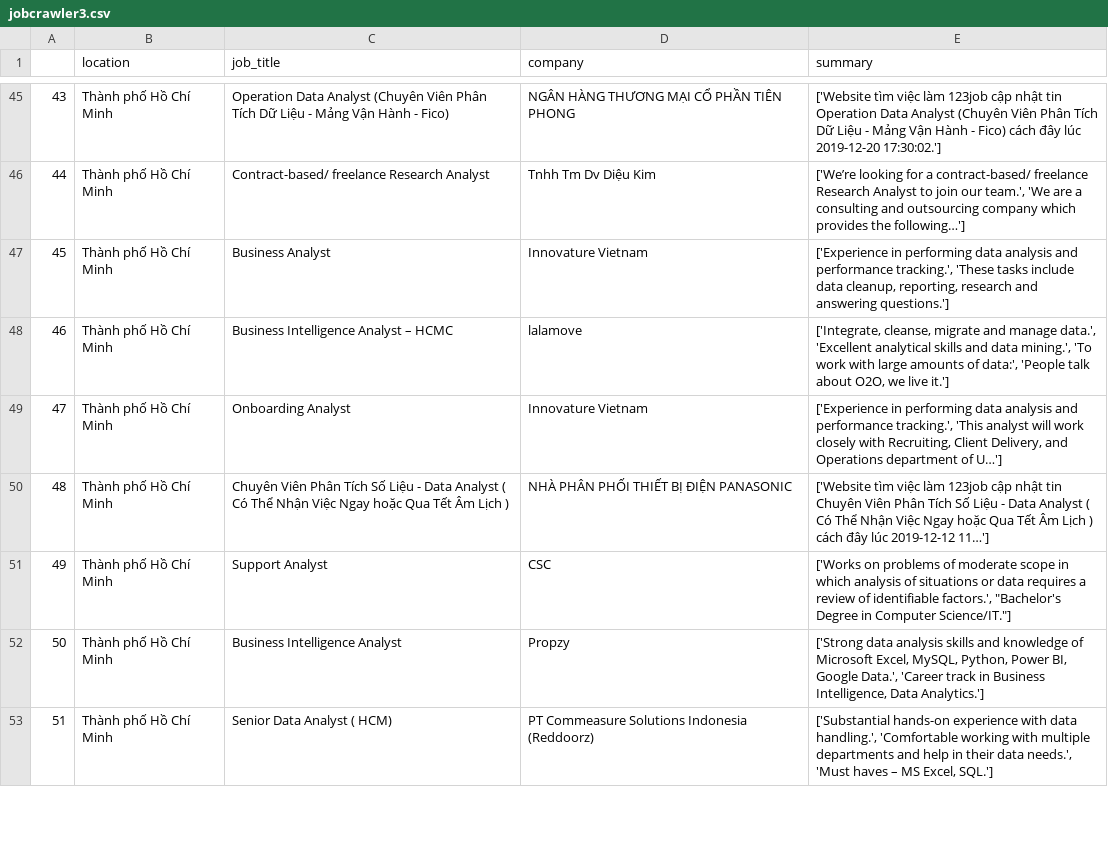
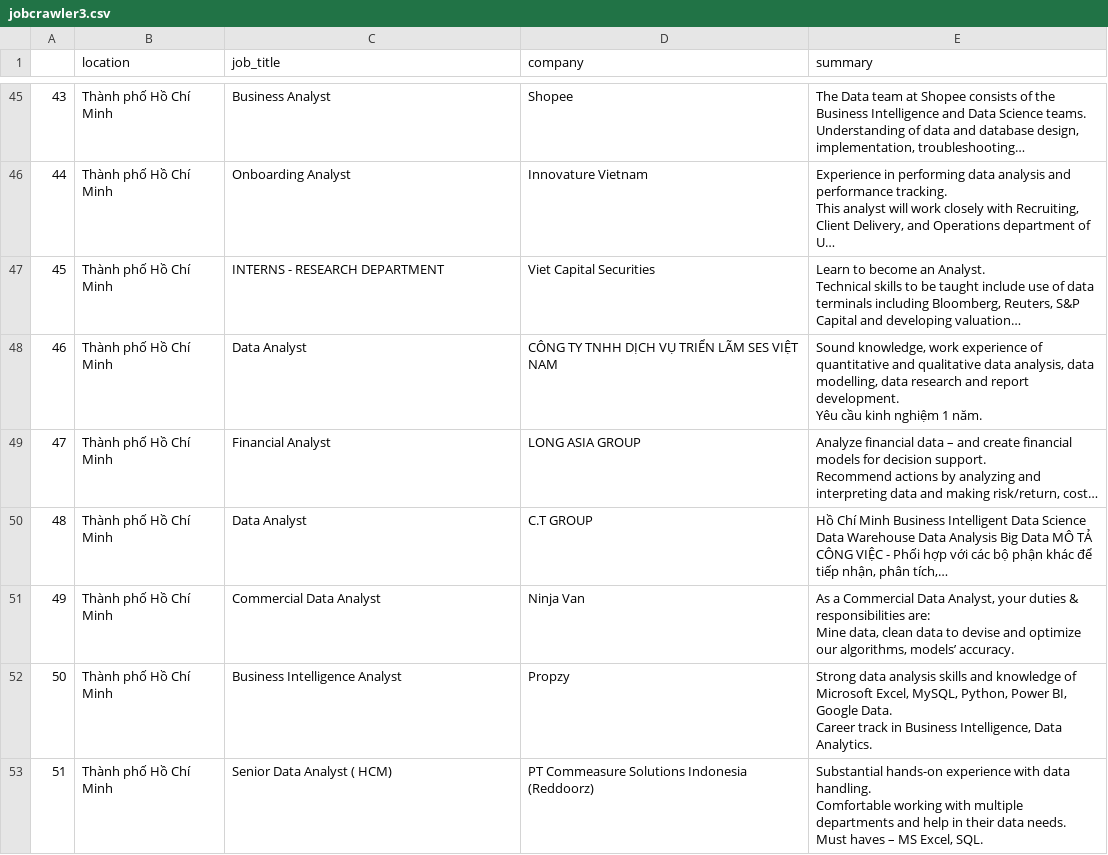
Before and after one commit to vipham779/exercise9, a CSV file: jobcrawler3.csv, drawn as a sheet; only a part is shown, gaps mark what is left out; the diff covers the shown part only.

Commit message:
edit func summary, split lines

```diff
--- a/jobcrawler3.csv
+++ b/jobcrawler3.csv
@@ -45,9 +89,18 @@
-43,Thành phố Hồ Chí Minh,Operation Data Analyst (Chuyên Viên Phân Tích Dữ Liệu - Mảng Vận Hành - Fico),NGÂN HÀNG THƯƠNG MẠI CỔ PHẦN TIÊN PHONG,['Website tìm việc làm 123job cập nhật tin Operation Data Analyst (Chuyên Viên Phân Tích Dữ Liệu - Mảng Vận Hành - Fico) cách đây lúc 2019-12-20 17:30:02.']
-44,Thành phố Hồ Chí Minh,Contract-based/ freelance Research Analyst,Tnhh Tm Dv Diệu Kim,"['We’re looking for a contract-based/ freelance Research Analyst to join our team.', 'We are a consulting and outsourcing company which provides the following…']"
-45,Thành phố Hồ Chí Minh,Business Analyst,Innovature Vietnam,"['Experience in performing data analysis and performance tracking.', 'These tasks include data cleanup, reporting, research and answering questions.']"
-46,Thành phố Hồ Chí Minh,Business Intelligence Analyst – HCMC,lalamove,"['Integrate, cleanse, migrate and manage data.', 'Excellent analytical skills and data mining.', 'To work with large amounts of data:', 'People talk about O2O, we live it.']"
-47,Thành phố Hồ Chí Minh,Onboarding Analyst,Innovature Vietnam,"['Experience in performing data analysis and performance tracking.', 'This analyst will work closely with Recruiting, Client Delivery, and Operations department of U…']"
-48,Thành phố Hồ Chí Minh,Chuyên Viên Phân Tích Số Liệu - Data Analyst ( Có Thể Nhận Việc Ngay hoặc Qua Tết Âm Lịch ),NHÀ PHÂN PHỐI THIẾT BỊ ĐIỆN PANASONIC,['Website tìm việc làm 123job cập nhật tin Chuyên Viên Phân Tích Số Liệu - Data Analyst ( Có Thể Nhận Việc Ngay hoặc Qua Tết Âm Lịch ) cách đây lúc 2019-12-12 11…']
-49,Thành phố Hồ Chí Minh,Support Analyst,CSC,"['Works on problems of moderate scope in which analysis of situations or data requires a review of identifiable factors.', ""Bachelor's Degree in Computer Science/IT.""]"
-50,Thành phố Hồ Chí Minh,Business Intelligence Analyst,Propzy,"['Strong data analysis skills and knowledge of Microsoft Excel, MySQL, Python, Power BI, Google Data.', 'Career track in Business Intelligence, Data Analytics.']"
-51,Thành phố Hồ Chí Minh,Senior Data Analyst ( HCM),PT Commeasure Solutions Indonesia (Reddoorz),"['Substantial hands-on experience with data handling.', 'Comfortable working with multiple departments and help in their data needs.', 'Must haves – MS Excel, SQL.']"
+43,Thành phố Hồ Chí Minh,Business Analyst,Shopee,"The Data team at Shopee consists of the Business Intelligence and Data Science teams.
+Understanding of data and database design, implementation, troubleshooting…"
+44,Thành phố Hồ Chí Minh,Onboarding Analyst,Innovature Vietnam,"Experience in performing data analysis and performance tracking.
+This analyst will work closely with Recruiting, Client Delivery, and Operations department of U…"
+45,Thành phố Hồ Chí Minh,INTERNS - RESEARCH DEPARTMENT,Viet Capital Securities,"Learn to become an Analyst.
+Technical skills to be taught include use of data terminals including Bloomberg, Reuters, S&P Capital and developing valuation…"
+46,Thành phố Hồ Chí Minh,Data Analyst,CÔNG TY TNHH DỊCH VỤ TRIỂN LÃM SES VIỆT NAM,"Sound knowledge, work experience of quantitative and qualitative data analysis, data modelling, data research and report development.
+Yêu cầu kinh nghiệm 1 năm."
+47,Thành phố Hồ Chí Minh,Financial Analyst,LONG ASIA GROUP,"Analyze financial data – and create financial models for decision support.
+Recommend actions by analyzing and interpreting data and making risk/return, cost…"
+48,Thành phố Hồ Chí Minh,Data Analyst,C.T GROUP,"Hồ Chí Minh Business Intelligent Data Science Data Warehouse Data Analysis Big Data MÔ TẢ CÔNG VIỆC - Phối hợp với các bộ phận khác để tiếp nhận, phân tích,…"
+49,Thành phố Hồ Chí Minh,Commercial Data Analyst,Ninja Van,"As a Commercial Data Analyst, your duties & responsibilities are:
+Mine data, clean data to devise and optimize our algorithms, models’ accuracy."
+50,Thành phố Hồ Chí Minh,Business Intelligence Analyst,Propzy,"Strong data analysis skills and knowledge of Microsoft Excel, MySQL, Python, Power BI, Google Data.
+Career track in Business Intelligence, Data Analytics."
+51,Thành phố Hồ Chí Minh,Senior Data Analyst ( HCM),PT Commeasure Solutions Indonesia (Reddoorz),"Substantial hands-on experience with data handling.
+Comfortable working with multiple departments and help in their data needs.
+Must haves – MS Excel, SQL."
```
Also changed, not shown: 133 edited cells elsewhere in this file, 1 other file.
